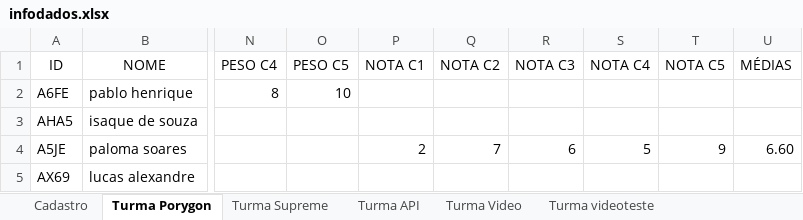
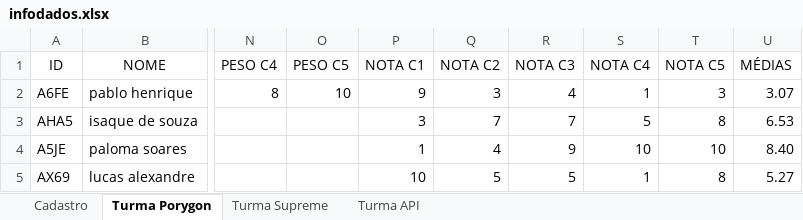
Before and after one commit to Porygon-Users/API-Porygon, an Excel workbook: database/infodados.xlsx, sheet Turma Porygon, drawn as a sheet; only a part is shown, gaps mark what is left out; values as stored, in another font and other column widths than the file's, no borders; the diff names each change by its address in the sheet, - before the commit and + after, or states it on an @@ line.

```diff
--- a/database/infodados.xlsx (sheet Turma Porygon)
+++ b/database/infodados.xlsx (sheet Turma Porygon)
-sheet tab: Turma Video
-sheet tab: Turma videoteste
-P2 (NOTA C1): (empty)
+P2 (NOTA C1): 9
-Q2 (NOTA C2): (empty)
+Q2 (NOTA C2): 3
-R2 (NOTA C3): (empty)
+R2 (NOTA C3): 4
-S2 (NOTA C4): (empty)
+S2 (NOTA C4): 1
-T2 (NOTA C5): (empty)
+T2 (NOTA C5): 3
-U2 (MÉDIAS): (empty)
+U2 (MÉDIAS): 3.07
-P3 (NOTA C1): (empty)
+P3 (NOTA C1): 3
-Q3 (NOTA C2): (empty)
+Q3 (NOTA C2): 7
-R3 (NOTA C3): (empty)
+R3 (NOTA C3): 7
-S3 (NOTA C4): (empty)
+S3 (NOTA C4): 5
-T3 (NOTA C5): (empty)
+T3 (NOTA C5): 8
-U3 (MÉDIAS): (empty)
+U3 (MÉDIAS): 6.53
-P4 (NOTA C1): 2
+P4 (NOTA C1): 1
-Q4 (NOTA C2): 7
+Q4 (NOTA C2): 4
-R4 (NOTA C3): 6
+R4 (NOTA C3): 9
-S4 (NOTA C4): 5
+S4 (NOTA C4): 10
-T4 (NOTA C5): 9
+T4 (NOTA C5): 10
-U4 (MÉDIAS): 6.60
+U4 (MÉDIAS): 8.40
-P5 (NOTA C1): (empty)
+P5 (NOTA C1): 10
-Q5 (NOTA C2): (empty)
+Q5 (NOTA C2): 5
-R5 (NOTA C3): (empty)
+R5 (NOTA C3): 5
-S5 (NOTA C4): (empty)
+S5 (NOTA C4): 1
-T5 (NOTA C5): (empty)
+T5 (NOTA C5): 8
-U5 (MÉDIAS): (empty)
+U5 (MÉDIAS): 5.27
```
Also changed, not shown: sheet Turma Supreme, sheet Turma API, formulas that keep their value, 3 other files.
